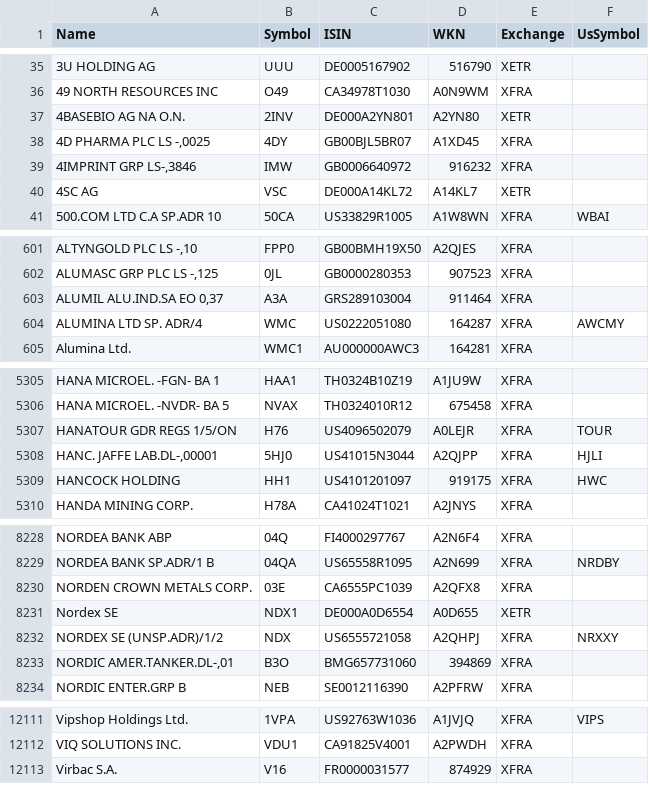
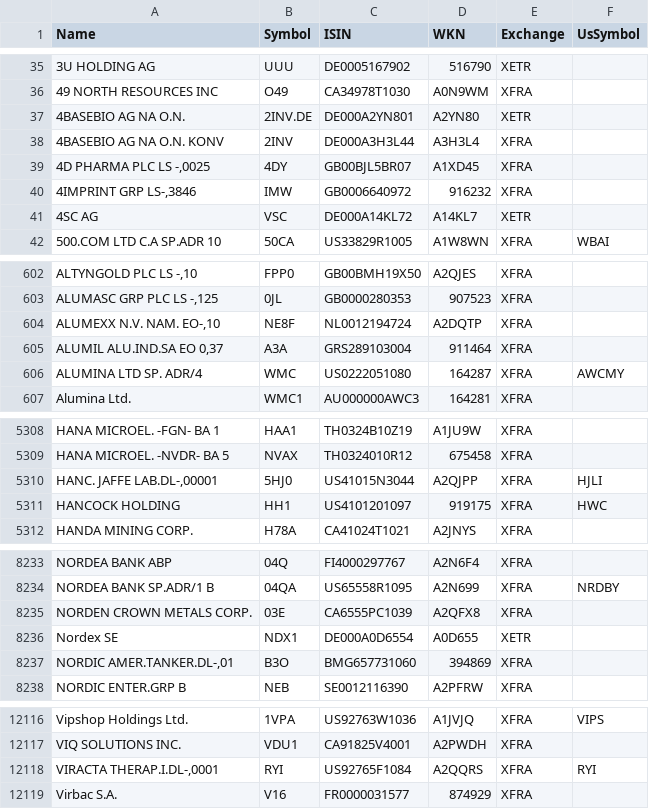
Before and after one commit to BenediktBertsch/German-Stock-Exchange, a CSV file: stock.csv, drawn as a sheet; only a part is shown, gaps mark what is left out; removed rows and columns are numbered as before the commit, all else as after; the diff covers the shown part only; the diff names each change by its address in the sheet, - before the commit and + after, or states it on an @@ line.

Commit message:
Updated data to 3/1/2021

```diff
--- a/stock.csv
+++ b/stock.csv
-B37 (Symbol): 2INV
+B37 (Symbol): 2INV.DE
+row 38: 4BASEBIO AG NA O.N. KONV | 2INV | DE000A3H3L44 | A3H3L4 | XFRA
+row 604: ALUMEXX N.V. NAM. EO-,10 | NE8F | NL0012194724 | A2DQTP | XFRA
-row 5307: HANATOUR GDR REGS 1/5/ON | H76 | US4096502079 | A0LEJR | XFRA | TOUR
-row 8232: NORDEX SE (UNSP.ADR)/1/2 | NDX | US6555721058 | A2QHPJ | XFRA | NRXXY
+row 12118: VIRACTA THERAP.I.DL-,0001 | RYI | US92765F1084 | A2QQRS | XFRA | RYI
```
Also changed, not shown: 11 added rows, 6 removed rows, 2 moved rows and 15 edited cells elsewhere in this file, etf.csv.
